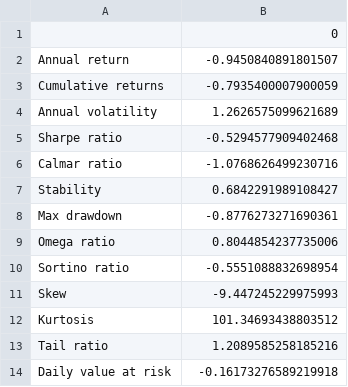
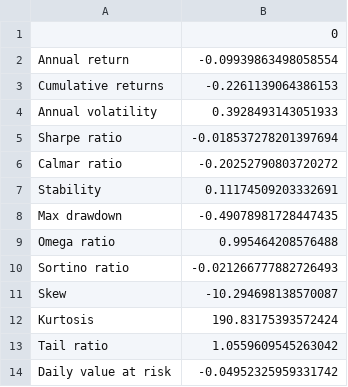
Before and after one commit to Ludovicdevillelongue/Portfolio-Allocator, a CSV file: pyfolio_results/MeanVar/performance_metrics.csv, drawn as a sheet.

```diff
--- a/pyfolio_results/MeanVar/performance_metrics.csv
+++ b/pyfolio_results/MeanVar/performance_metrics.csv
@@ -1,14 +1,14 @@
 ,0
-Annual return,-0.9450840891801507
-Cumulative returns,-0.7935400007900059
-Annual volatility,1.2626575099621689
-Sharpe ratio,-0.5294577909402468
-Calmar ratio,-1.0768626499230716
-Stability,0.6842291989108427
-Max drawdown,-0.8776273271690361
-Omega ratio,0.8044854237735006
-Sortino ratio,-0.5551088832698954
-Skew,-9.447245229975993
-Kurtosis,101.34693438803512
-Tail ratio,1.2089585258185216
-Daily value at risk,-0.16173276589219918
+Annual return,-0.09939863498058554
+Cumulative returns,-0.2261139064386153
+Annual volatility,0.3928493143051933
+Sharpe ratio,-0.018537278201397694
+Calmar ratio,-0.20252790803720272
+Stability,0.11174509203332691
+Max drawdown,-0.49078981728447435
+Omega ratio,0.995464208576488
+Sortino ratio,-0.021266777882726493
+Skew,-10.294698138570087
+Kurtosis,190.83175393572424
+Tail ratio,1.0559609545263042
+Daily value at risk,-0.04952325959331742
```
Also changed, not shown: bt_second/alloc_strat_opti_tester_recap.csv, pyfolio_results/ERC/performance_metrics.csv, 15 other files.
